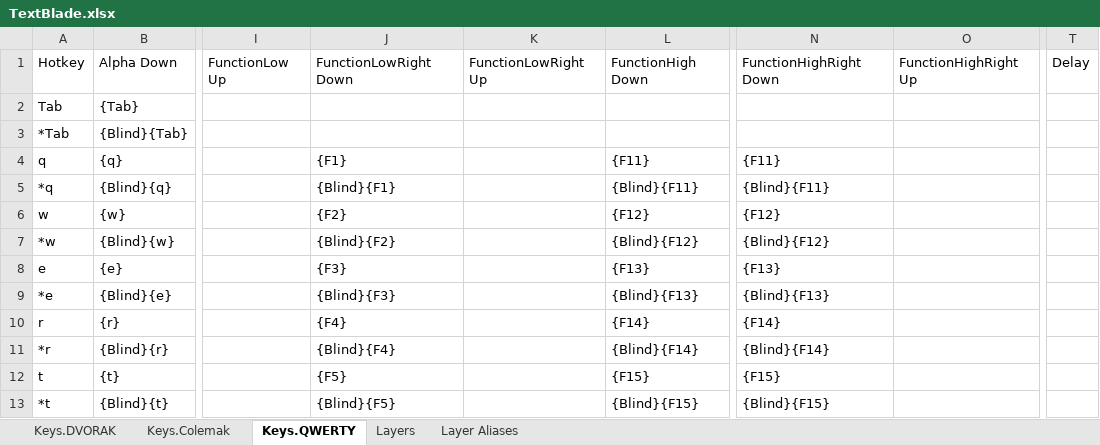
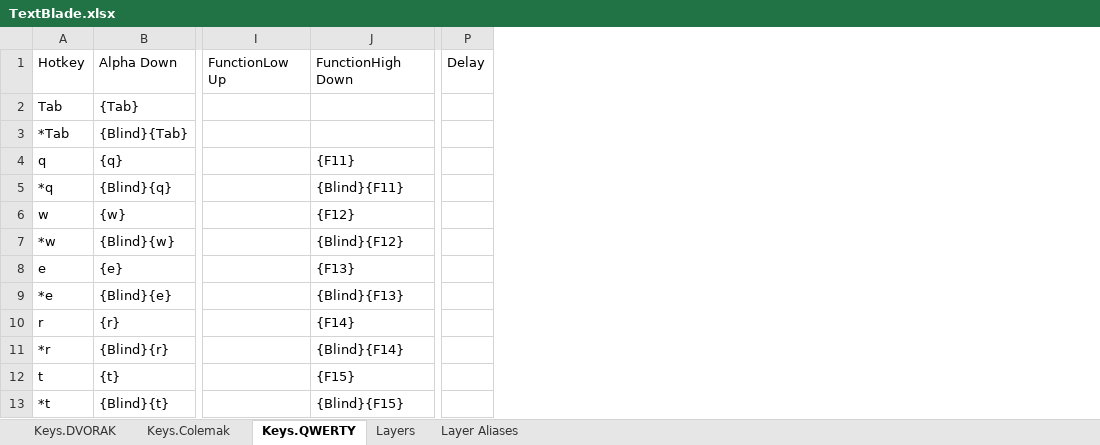
Before and after one commit to hangie/ahk-textblade, an Excel workbook: TextBlade.xlsx, sheet Keys.QWERTY, drawn as a sheet; only a part is shown, gaps mark what is left out; values as stored, in another font and other column widths than the file's, no borders; table styles not drawn; removed rows and columns are numbered as before the commit, all else as after; the diff names each change by its address in the sheet, - before the commit and + after, or states it on an @@ line.

Commit message:
Remove the Function(Low/High)Right columns and use layer alias instead.  One layer definition; multiple aliases (key combinations) for that layer.

```diff
--- a/TextBlade.xlsx (sheet Keys.QWERTY)
+++ b/TextBlade.xlsx (sheet Keys.QWERTY)
-column J, rows 1-13: FunctionLowRight Down |  |  | {F1} | {Blind}{F1} | {F2} | {Blind}{F2} | {F3} | {Blind}{F3} | {F4} | {Blind}{F4} | {F5} | {Blind}{F5}
-column K, row 1: FunctionLowRight Up
-column N, rows 1-13: FunctionHighRight Down |  |  | {F11} | {Blind}{F11} | {F12} | {Blind}{F12} | {F13} | {Blind}{F13} | {F14} | {Blind}{F14} | {F15} | {Blind}{F15}
-column O, row 1: FunctionHighRight Up
-column T, row 1: Delay
+column P, row 1: Delay
```
Also changed, not shown: sheet Keys.Colemak, sheet Keys.DVORAK, sheet Layers, sheet Layer Aliases.
